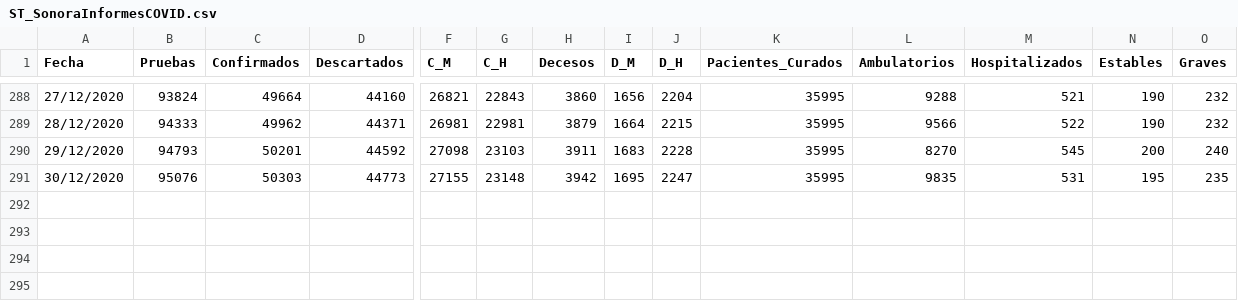
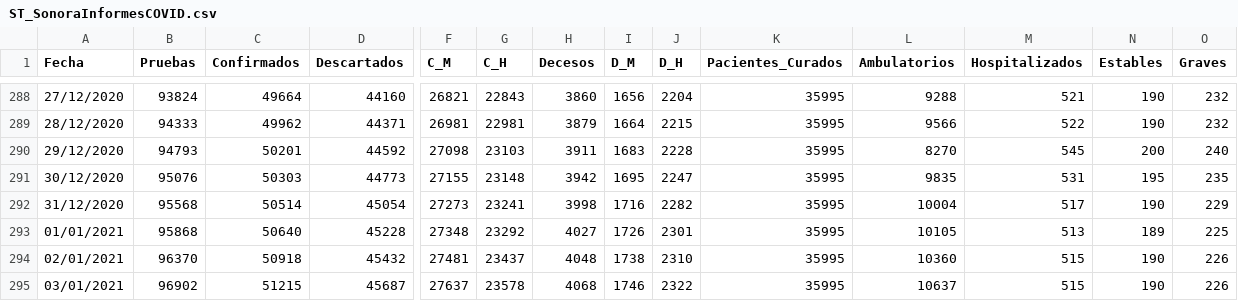
Before and after one commit to dogomoreno/Covid19-Sonora-Municipios, a CSV file: Bases/ST_SonoraInformesCOVID.csv, drawn as a sheet; only a part is shown, gaps mark what is left out; rows hold the shown columns only; the diff names each change by its address in the sheet, - before the commit and + after, or states it on an @@ line.

```diff
--- a/Bases/ST_SonoraInformesCOVID.csv
+++ b/Bases/ST_SonoraInformesCOVID.csv
+row 292: 31/12/2020 | 95568 | 50514 | 45054 | 27273 | 23241 | 3998 | 1716 | 2282 | 35995 | 10004 | 517 | 190 | 229
+row 293: 01/01/2021 | 95868 | 50640 | 45228 | 27348 | 23292 | 4027 | 1726 | 2301 | 35995 | 10105 | 513 | 189 | 225
+row 294: 02/01/2021 | 96370 | 50918 | 45432 | 27481 | 23437 | 4048 | 1738 | 2310 | 35995 | 10360 | 515 | 190 | 226
+row 295: 03/01/2021 | 96902 | 51215 | 45687 | 27637 | 23578 | 4068 | 1746 | 2322 | 35995 | 10637 | 515 | 190 | 226
```
Also changed, not shown: Bases/ST_CasosMunicipalesSonora.csv, Bases/ST_DecesosMunicipalesSonora.csv, 41 other files.
